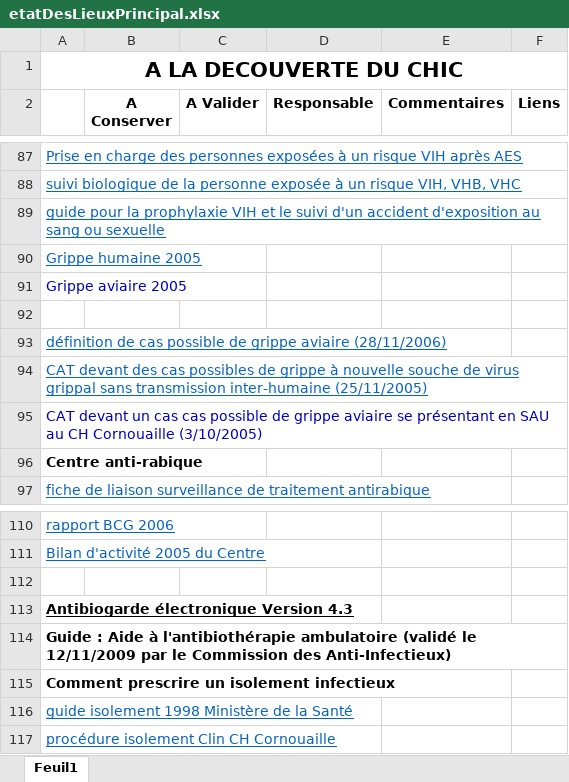
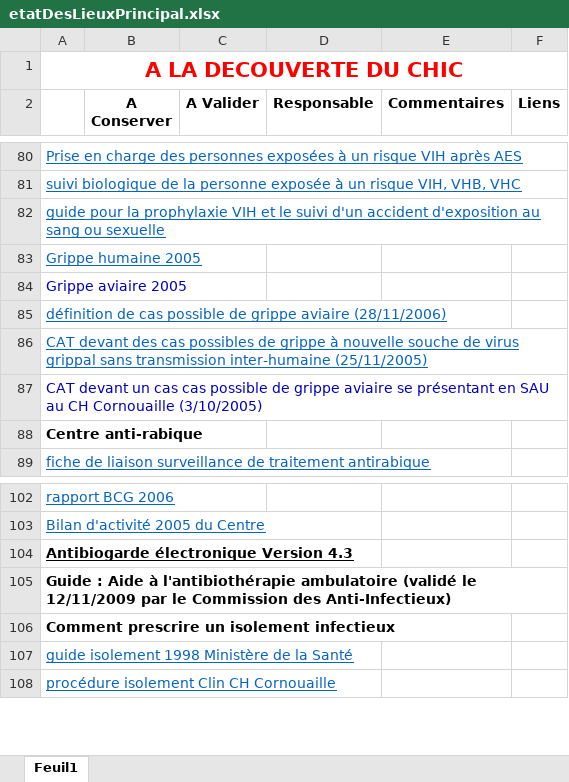
Before and after one commit to yannickbiheul/IntranetChic, an Excel workbook: etatDesLieuxPrincipal.xlsx, sheet Feuil1, drawn as a sheet; only a part is shown, gaps mark what is left out; values as stored, in another font and other column widths than the file's, no borders; charts and pictures not drawn; removed rows and columns are numbered as before the commit, all else as after; the diff covers the shown part only; the diff names each change by its address in the sheet, - before the commit and + after, or states it on an @@ line.

```diff
--- a/etatDesLieuxPrincipal.xlsx (sheet Feuil1)
+++ b/etatDesLieuxPrincipal.xlsx (sheet Feuil1)
-A1 text colour: black
+A1 text colour: #FF0000
-row 92: (empty)
-row 112: (empty)
```
Also changed, not shown: 97 added rows, 7 removed rows, 5 edited cells and cell formats elsewhere in this sheet, charts or pictures, 1 other file.
